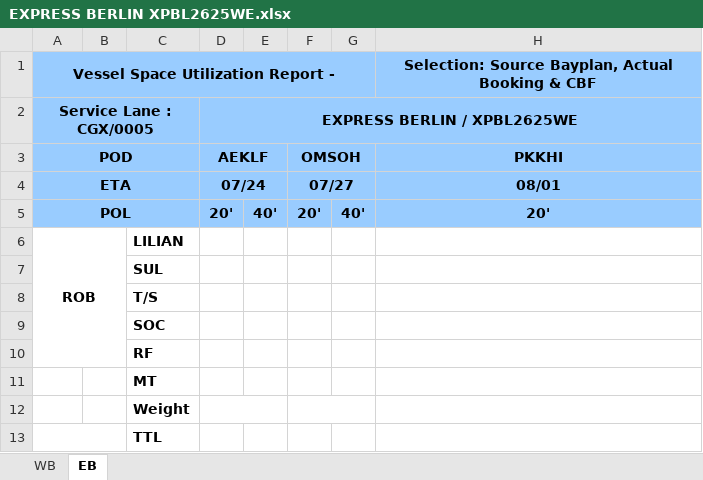
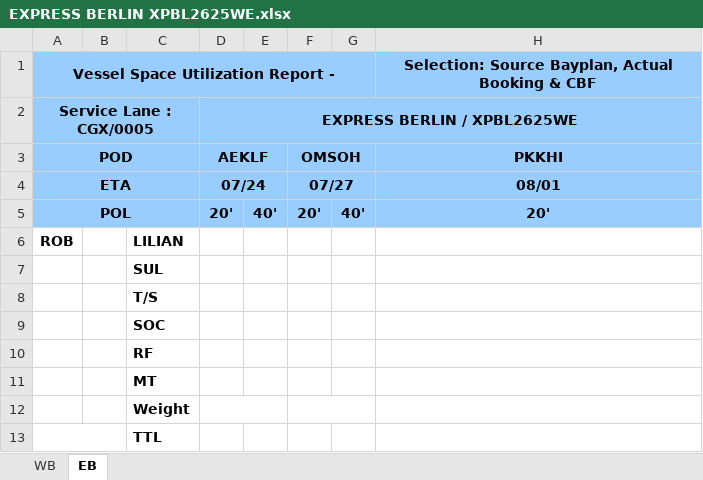
Before and after one commit to BOBWZW2/Space-Control, an Excel workbook: outputs/XPBL2625WE/EXPRESS BERLIN XPBL2625WE.xlsx, sheet EB, drawn as a sheet; only a part is shown; values as stored, in another font and other column widths than the file's, no borders; conditional formats not drawn; the diff covers the shown part only; the diff names each change by its address in the sheet, - before the commit and + after, or states it on an @@ line.

```diff
--- a/outputs/XPBL2625WE/EXPRESS BERLIN XPBL2625WE.xlsx (sheet EB)
+++ b/outputs/XPBL2625WE/EXPRESS BERLIN XPBL2625WE.xlsx (sheet EB)
-A6:B10 merged
```
Also changed, not shown: cell formats and merged cells elsewhere in this sheet, sheet WB.
